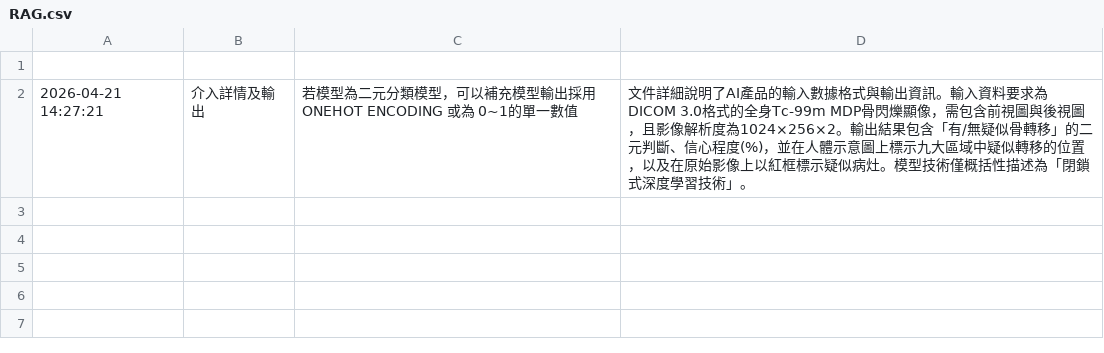
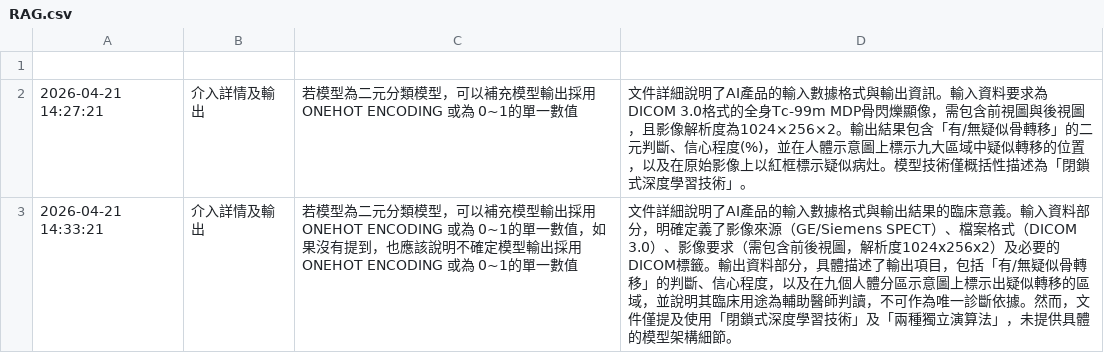
Before and after one commit to ss900371tw/NINEAI, a CSV file: RAG.csv, drawn as a sheet; the diff names each change by its address in the sheet, - before the commit and + after, or states it on an @@ line.

Commit message:
Update RAG feedback for 介入詳情及輸出

```diff
--- a/RAG.csv
+++ b/RAG.csv
+row 3: 2026-04-21 14:33:21 | 介入詳情及輸出 | 若模型為二元分類模型，可以補充模型輸出採用ONEHOT ENCODING 或為 0~1的單一數值，如果沒有提到，也應該說明不確定模型輸出採用ONEHOT ENCODING 或為 0~1的單一數值 | 文件詳細說明了AI產品的輸入數據格式與輸出結果的臨床意義。輸入資料部分，明確定義了影像來源（GE/Siemens SPECT）、檔案格式（DICOM 3.0）、影像要求（需包含前後視圖，解析度1024x256x2）及必要的DICOM標籤。輸出資料部分，具體描述了輸出項目，包括「有/無疑似骨轉移」的判斷、信心程度，以及在九個人體分區示意圖上標示出疑似轉移的區域，並說明其臨床用途為輔助醫師判讀，不可作為唯一診斷依據。然而，文件僅提及使用「閉鎖式深度學習技術」及「兩種獨立演算法」，未提供具體的模型架構細節。
```
